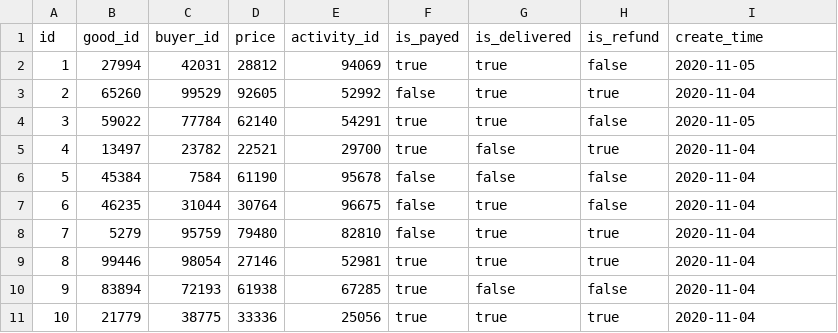
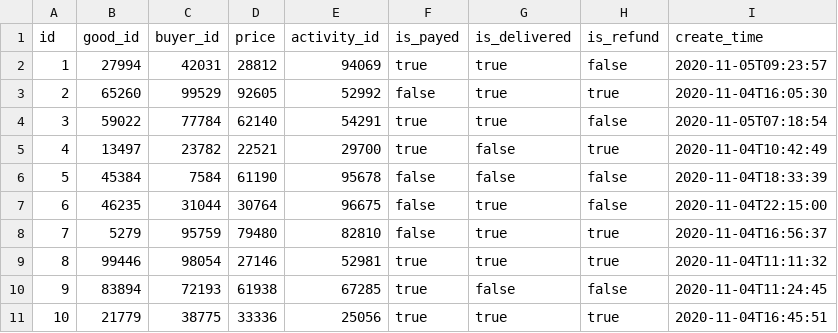
Before and after one commit to ghdefe/miaosha-by-jhipster, a CSV file: src/main/resources/config/liquibase/fake-data/good_order.csv, drawn as a sheet.

Commit message:
完成秒杀功能，正尝试修改时间类型为ZonedDateTime

```diff
--- a/src/main/resources/config/liquibase/fake-data/good_order.csv
+++ b/src/main/resources/config/liquibase/fake-data/good_order.csv
@@ -1,11 +1,11 @@
 id;good_id;buyer_id;price;activity_id;is_payed;is_delivered;is_refund;create_time
-1;27994;42031;28812;94069;true;true;false;2020-11-05
-2;65260;99529;92605;52992;false;true;true;2020-11-04
-3;59022;77784;62140;54291;true;true;false;2020-11-05
-4;13497;23782;22521;29700;true;false;true;2020-11-04
-5;45384;7584;61190;95678;false;false;false;2020-11-04
-6;46235;31044;30764;96675;false;true;false;2020-11-04
-7;5279;95759;79480;82810;false;true;true;2020-11-04
-8;99446;98054;27146;52981;true;true;true;2020-11-04
-9;83894;72193;61938;67285;true;false;false;2020-11-04
-10;21779;38775;33336;25056;true;true;true;2020-11-04
+1;27994;42031;28812;94069;true;true;false;2020-11-05T09:23:57
+2;65260;99529;92605;52992;false;true;true;2020-11-04T16:05:30
+3;59022;77784;62140;54291;true;true;false;2020-11-05T07:18:54
+4;13497;23782;22521;29700;true;false;true;2020-11-04T10:42:49
+5;45384;7584;61190;95678;false;false;false;2020-11-04T18:33:39
+6;46235;31044;30764;96675;false;true;false;2020-11-04T22:15:00
+7;5279;95759;79480;82810;false;true;true;2020-11-04T16:56:37
+8;99446;98054;27146;52981;true;true;true;2020-11-04T11:11:32
+9;83894;72193;61938;67285;true;false;false;2020-11-04T11:24:45
+10;21779;38775;33336;25056;true;true;true;2020-11-04T16:45:51
```
Also changed, not shown: src/main/resources/config/liquibase/fake-data/sec_activity.csv, 28 other files.
